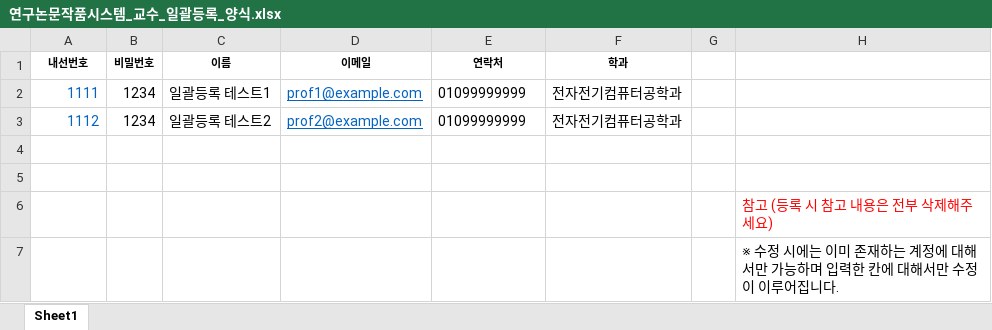
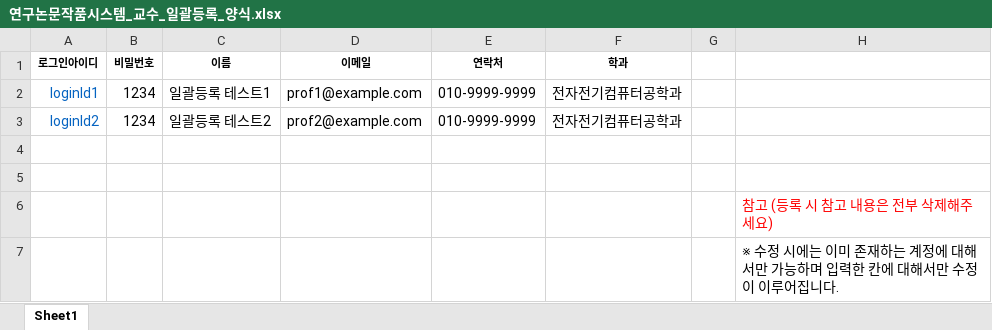
Before and after one commit to SystemConsultantGroup/ICC-grad-dissertion-manage-backend, an Excel workbook: resources/excel/연구논문작품시스템_교수_일괄등록_양식.xlsx, sheet Sheet1, drawn as a sheet; values as stored, in another font and other column widths than the file's, no borders; the diff names each change by its address in the sheet, - before the commit and + after, or states it on an @@ line.

```diff
--- a/resources/excel/연구논문작품시스템_교수_일괄등록_양식.xlsx (sheet Sheet1)
+++ b/resources/excel/연구논문작품시스템_교수_일괄등록_양식.xlsx (sheet Sheet1)
-A1: 내선번호
+A1: 로그인아이디
-A2 (로그인아이디): 1111
+A2 (로그인아이디): loginId1
@@ D2:D3 underline: on → off, text colour: #0563C1 → black @@
-E2:E3 (연락처): 01099999999
+E2:E3 (연락처): 010-9999-9999
-A3 (로그인아이디): 1112
+A3 (로그인아이디): loginId2
```
Also changed, not shown: resources/excel/연구논문작품시스템_학생_일괄등록_양식.xlsx, 3 other files.
